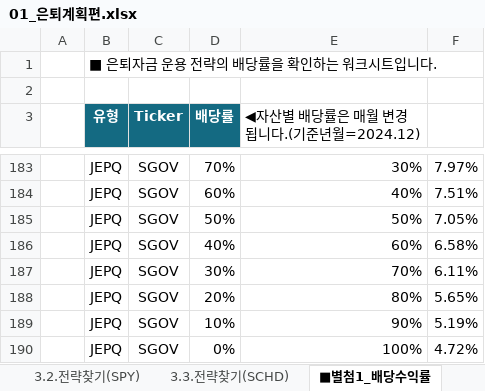
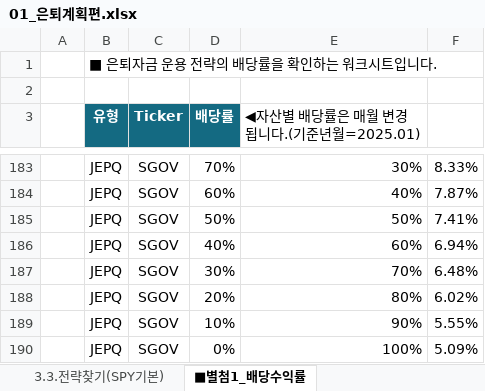
Before and after one commit to sdjhs0327/ws_fn, an Excel workbook: data/01_은퇴계획편.xlsx, sheet ■별첨1_배당수익률, drawn as a sheet; only a part is shown, gaps mark what is left out; values as stored, in another font and other column widths than the file's, no borders; conditional formats not drawn; the diff covers the shown part only; the diff names each change by its address in the sheet, - before the commit and + after, or states it on an @@ line.

```diff
--- a/data/01_은퇴계획편.xlsx (sheet ■별첨1_배당수익률)
+++ b/data/01_은퇴계획편.xlsx (sheet ■별첨1_배당수익률)
-sheet tab: 3.2.전략찾기(SPY)
+sheet tab: 3.3.전략찾기(SPY기본)
-E3: ◀자산별 배당률은 매월 변경됩니다.(기준년월=2024.12)
+E3: ◀자산별 배당률은 매월 변경됩니다.(기준년월=2025.01)
-F183: 7.97%
+F183: 8.33%
-F184: 7.51%
+F184: 7.87%
-F185: 7.05%
+F185: 7.41%
-F186: 6.58%
+F186: 6.94%
-F187: 6.11%
+F187: 6.48%
-F188: 5.65%
+F188: 6.02%
-F189: 5.19%
+F189: 5.55%
-F190: 4.72%
+F190: 5.09%
```
Also changed, not shown: 22 edited cells elsewhere in this sheet, sheet 2.목표수익률찾기, sheet 1.목표은퇴자금찾기, other sheet tabs, hidden cells, 2 other files.
